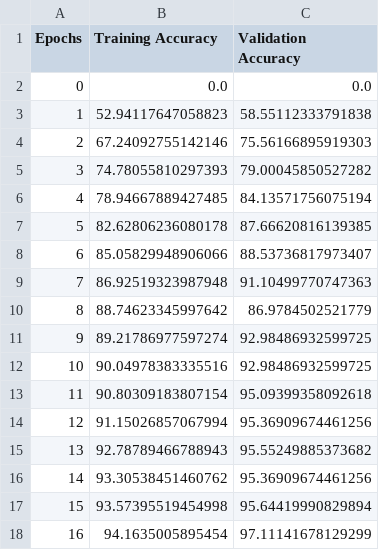
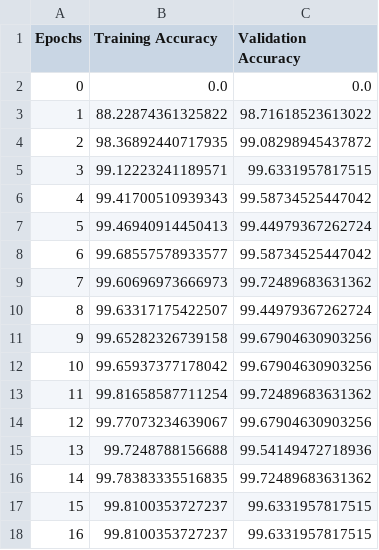
Before and after one commit to vamsivk18/COMP6721_Winter2023_GroupM, a CSV file: Inceptionv3/reports/accuracies_D2_Inceptionv3.csv, drawn as a sheet; only a part is shown; the diff covers the shown part only.

Commit message:
deleted:    Inception_V 3_2_classes_pretrained_weights/Accuracies_InceptionV3_2classes50.csv 	deleted:    Inception_V 3_2_classes_pretrained_weights/Loss_InceptionV3_2classes50.csv 	deleted:    Inception_V3_10_classes_Pretrained_weights/accuracies_D2_Inceptionv3.csv 	deleted:    Inception_V3_10_classes_Pretrained_weights/loss_D2_Inceptionv3.csv 	deleted:    Inception_V3_2_classes_K-Fold_Pretrained/Inception_V3_2_classes_K-Fold_Pretrained.ipynb 	renamed:    Inception_V3_10_classes_Pretrained_weights/Inception_V 3_10_classes_Pretrained.ipynb -> Inceptionv3/Inception_V 3_10_classes_Pretrained.ipynb 	renamed:    Inception_V 3_2_classes_pretrained_weights/Inception_V3_2_classes_parameter_tuning.ipynb -> Inceptionv3/Inception_V3_2_classes_parameter_tuning.ipynb 	modified:   Inceptionv3/reports/Accuracies_InceptionV3_2classes50.csv 	modified:   Inceptionv3/reports/Loss_InceptionV3_2classes50.csv 	modified:   Inceptionv3/reports/accuracies_D2_Inceptionv3.csv 	modified:   Inceptionv3/reports/loss_D2_Inceptionv3.csv

```diff
--- a/Inceptionv3/reports/accuracies_D2_Inceptionv3.csv
+++ b/Inceptionv3/reports/accuracies_D2_Inceptionv3.csv
@@ -2,17 +2,17 @@ Epochs,Training Accuracy,Validation Accuracy
 0,0.0,0.0
-1,52.94117647058823,58.55112333791838
-2,67.24092755142146,75.56166895919303
-3,74.78055810297393,79.00045850527282
-4,78.94667889427485,84.13571756075194
-5,82.62806236080178,87.66620816139385
-6,85.05829948906066,88.53736817973407
-7,86.92519323987948,91.10499770747363
-8,88.74623345997642,86.9784502521779
-9,89.21786977597274,92.98486932599725
-10,90.04978383335516,92.98486932599725
-11,90.80309183807154,95.09399358092618
-12,91.15026857067994,95.36909674461256
-13,92.78789466788943,95.55249885373682
-14,93.30538451460762,95.36909674461256
-15,93.57395519454998,95.64419990829894
-16,94.1635005895454,97.11141678129299
+1,88.22874361325822,98.71618523613022
+2,98.36892440717935,99.08298945437872
+3,99.12223241189571,99.6331957817515
+4,99.41700510939343,99.58734525447042
+5,99.46940914450413,99.44979367262724
+6,99.68557578933577,99.58734525447042
+7,99.60696973666973,99.72489683631362
+8,99.63317175422507,99.44979367262724
+9,99.65282326739158,99.67904630903256
+10,99.65937377178042,99.67904630903256
+11,99.81658587711254,99.72489683631362
+12,99.77073234639067,99.67904630903256
+13,99.7248788156688,99.54149472718936
+14,99.78383335516835,99.72489683631362
+15,99.8100353727237,99.6331957817515
+16,99.8100353727237,99.6331957817515
```
Also changed, not shown: 68 edited cells elsewhere in this file, Inceptionv3/reports/Accuracies_InceptionV3_2classes50.csv, Inceptionv3/reports/Loss_InceptionV3_2classes50.csv, 8 other files.
